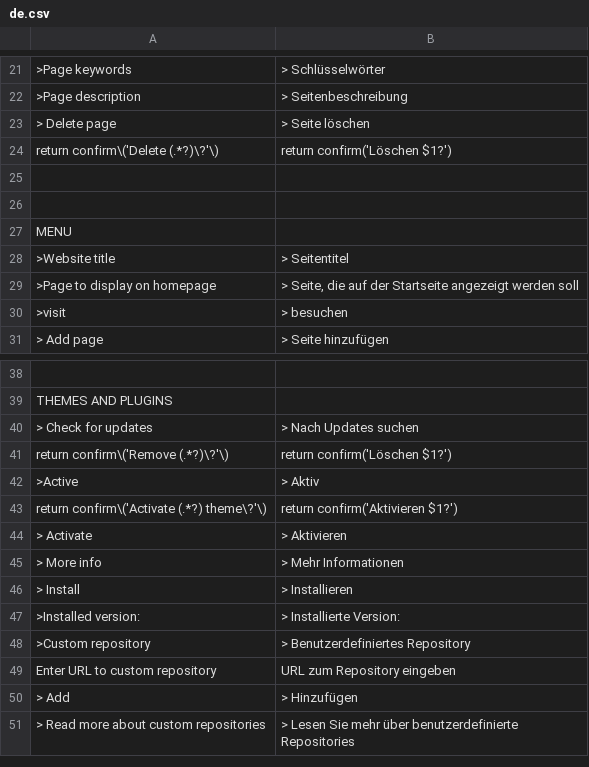
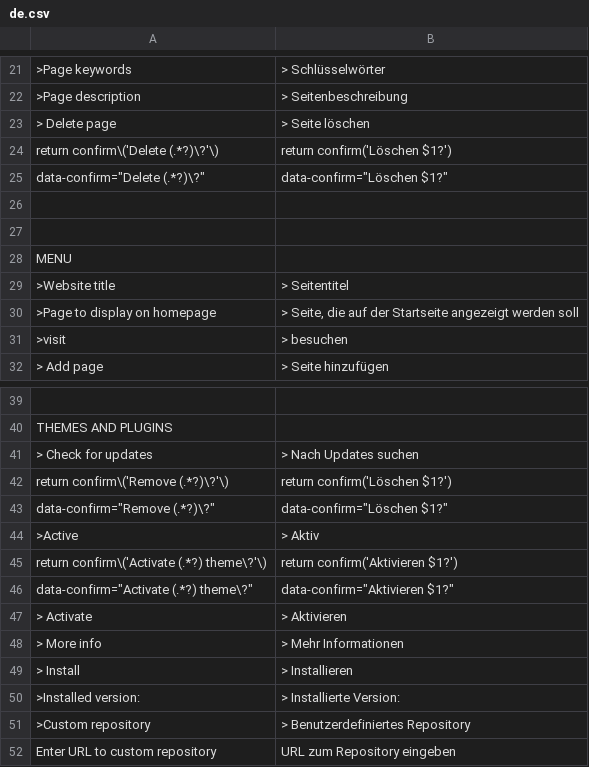
Before and after one commit to robiso/translation-german, a CSV file: de.csv, drawn as a sheet; only a part is shown, gaps mark what is left out; the shorter side is filled out with more unchanged rows; the diff names each change by its address in the sheet, - before the commit and + after, or states it on an @@ line.

Commit message:
translation-german 3.0.4: confirm dialogs translated again on WonderCMS 3.7.0
3.7.0 moves the Delete, Remove and Activate confirms from onclick="return
confirm('...')" to data-confirm attributes (so names with quotes or markup
can no longer break out of the script). The rows written for the old shape
no longer matched and the dialogs fell back to English (found by a 3.7.0
release reviewer). One new row per old row matches the new shape with the
same translated text; the old rows stay for sites still on 3.6.0.

```diff
--- a/de.csv
+++ b/de.csv
+row 25: data-confirm="Delete (.*?)\?" | data-confirm="Löschen $1?"
+row 43: data-confirm="Remove (.*?)\?" | data-confirm="Löschen $1?"
+row 46: data-confirm="Activate (.*?) theme\?" | data-confirm="Aktivieren $1?"
```
Also changed, not shown: 2 other files.
